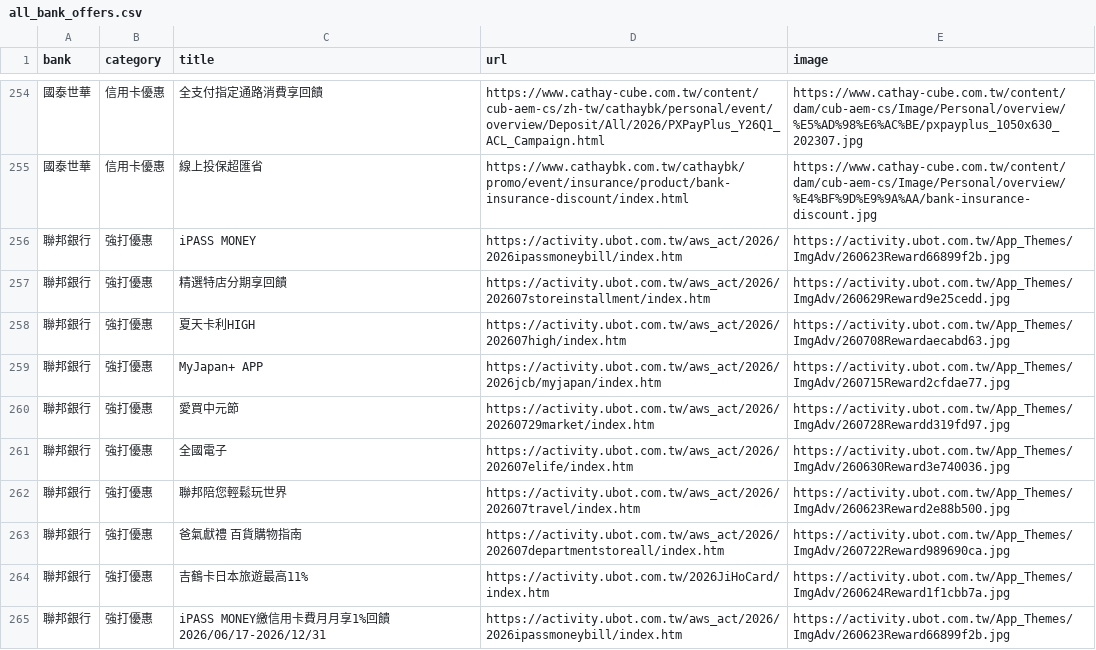
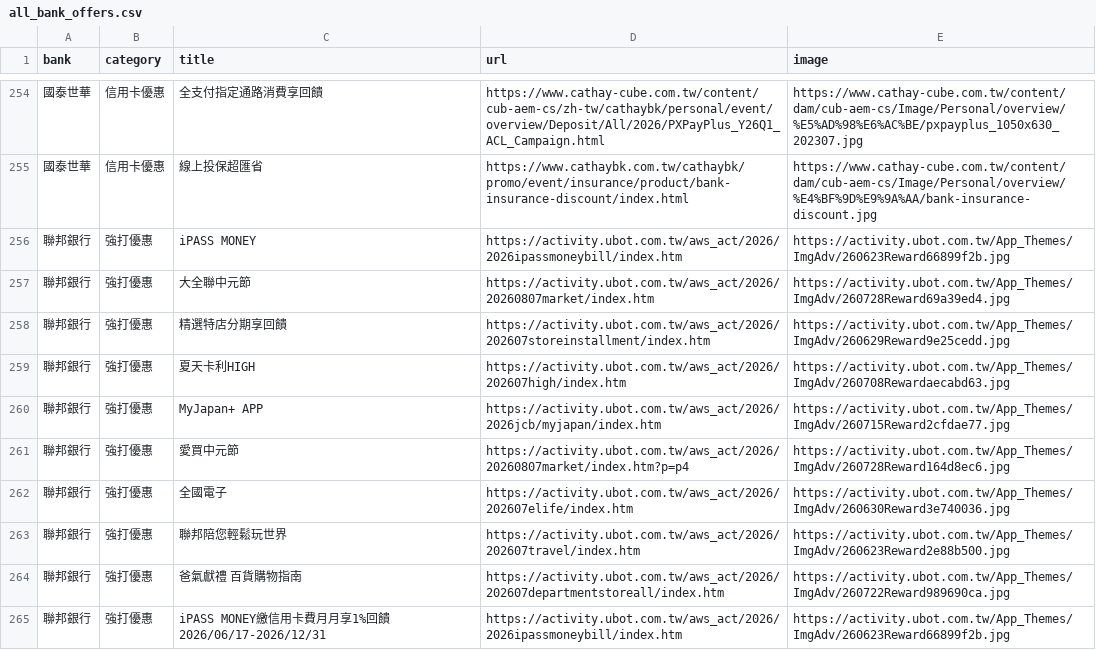
Before and after one commit to Kaiweng/Credit-Cards, a CSV file: all_bank_offers.csv, drawn as a sheet; only a part is shown, gaps mark what is left out; addresses are those after the commit; the diff covers the shown part only; the diff names each change by its address in the sheet, - before the commit and + after, or states it on an @@ line.

```diff
--- a/all_bank_offers.csv
+++ b/all_bank_offers.csv
+row 257: 聯邦銀行 | 強打優惠 | 大全聯中元節 | https://activity.ubot.com.tw/aws_act/2026/20260807market/index.htm | https://activity.ubot.com.tw/App_Themes/ImgAdv/260728Reward69a39ed4.jpg
-D261 (url): https://activity.ubot.com.tw/aws_act/2026/20260729market/index.htm
+D261 (url): https://activity.ubot.com.tw/aws_act/2026/20260807market/index.htm?p=p4
-E261 (image): https://activity.ubot.com.tw/App_Themes/ImgAdv/260728Rewardd319fd97.jpg
+E261 (image): https://activity.ubot.com.tw/App_Themes/ImgAdv/260728Reward164d8ec6.jpg
@@ row 264 moved to row 274: 聯邦銀行 @@
```
Also changed, not shown: 3 added rows, 4 removed rows, 1 moved row and 11 edited cells elsewhere in this file, 2 other files.
